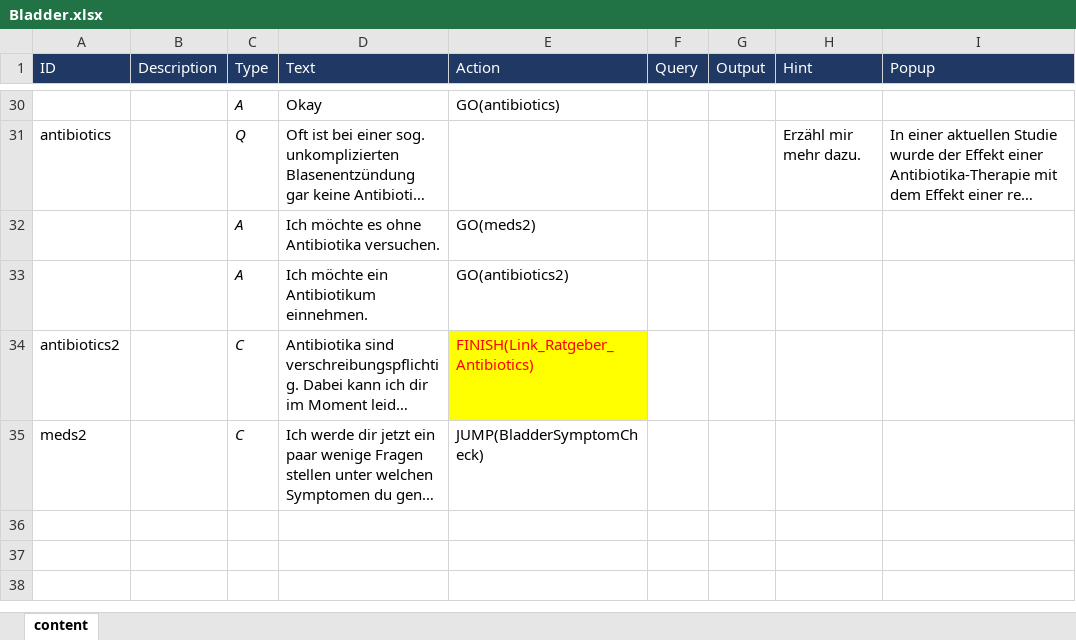
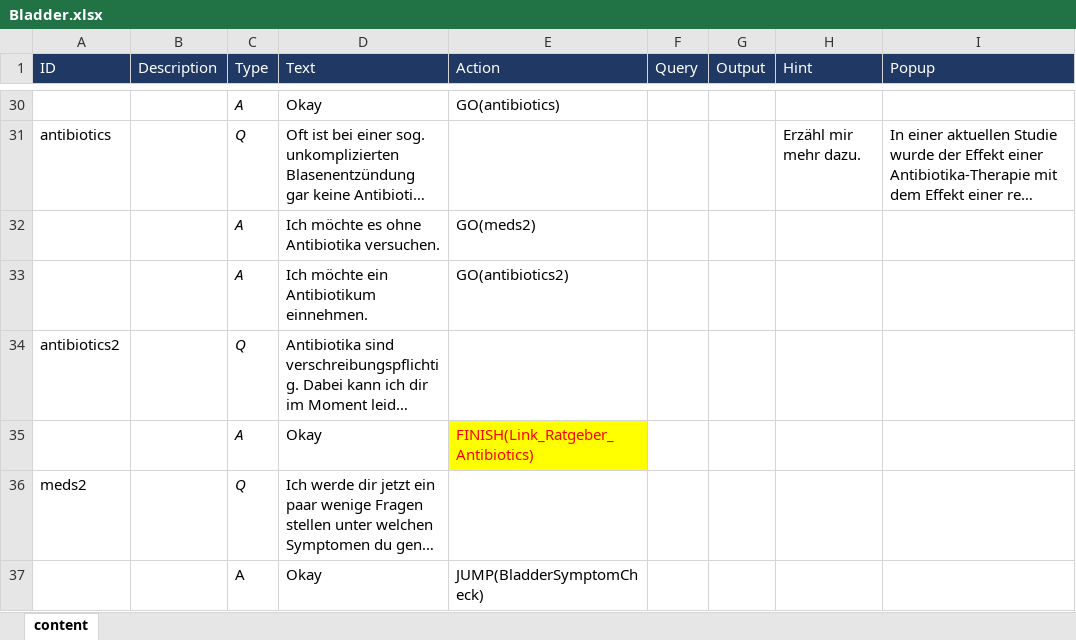
Before and after one commit to mpraski/dein-apotheker-scenarios, an Excel workbook: scenarios/bladder/processes/Bladder.xlsx, sheet content, drawn as a sheet; only a part is shown, gaps mark what is left out; long unchanged cells end in …; values as stored, in another font and other column widths than the file's, no borders; addresses are those after the commit; the diff names each change by its address in the sheet, - before the commit and + after, or states it on an @@ line.

```diff
--- a/scenarios/bladder/processes/Bladder.xlsx (sheet content)
+++ b/scenarios/bladder/processes/Bladder.xlsx (sheet content)
-C34 (Type): C
+C34 (Type): Q
-E34 (Action): FINISH(Link_Ratgeber_Antibiotics)
+E34 (Action): (empty)
-E34 fill: #FFFF00
+E34 fill: none
+row 35:  |  | A | Okay | FINISH(Link_Ratgeber_Antibiotics)
-C36 (Type): C
+C36 (Type): Q
-E36 (Action): JUMP(BladderSymptomCheck)
+E36 (Action): (empty)
+row 37:  |  | A | Okay | JUMP(BladderSymptomCheck)
```
Also changed, not shown: scenarios/bladder/processes/BladderMeds.xlsx, scenarios/bladder/processes/BladderRezidiv.xlsx, 2 other files.
